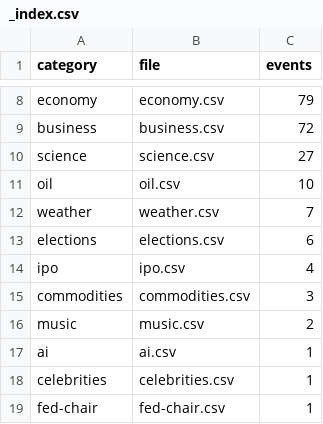
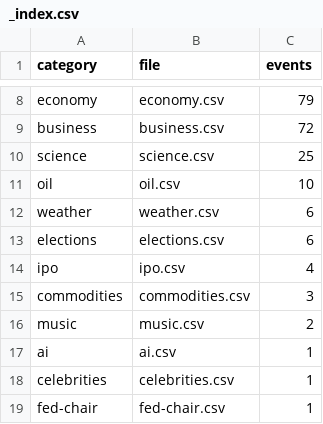
Before and after one commit to mentis-RD/polymarket-watch, a CSV file: polymarket-catalog-2026-05-20/catalog_2026-05-20/_index.csv, drawn as a sheet; only a part is shown, gaps mark what is left out.

```diff
--- a/polymarket-catalog-2026-05-20/catalog_2026-05-20/_index.csv
+++ b/polymarket-catalog-2026-05-20/catalog_2026-05-20/_index.csv
@@ -9,5 +9,5 @@ economy,economy.csv,79
 business,business.csv,72
-science,science.csv,27
+science,science.csv,25
 oil,oil.csv,10
-weather,weather.csv,7
+weather,weather.csv,6
 elections,elections.csv,6
```
Also changed, not shown: polymarket-catalog-2026-05-20/catalog_2026-05-20/science.csv, polymarket-catalog-2026-05-20/catalog_2026-05-20/weather.csv, 1 other file.
